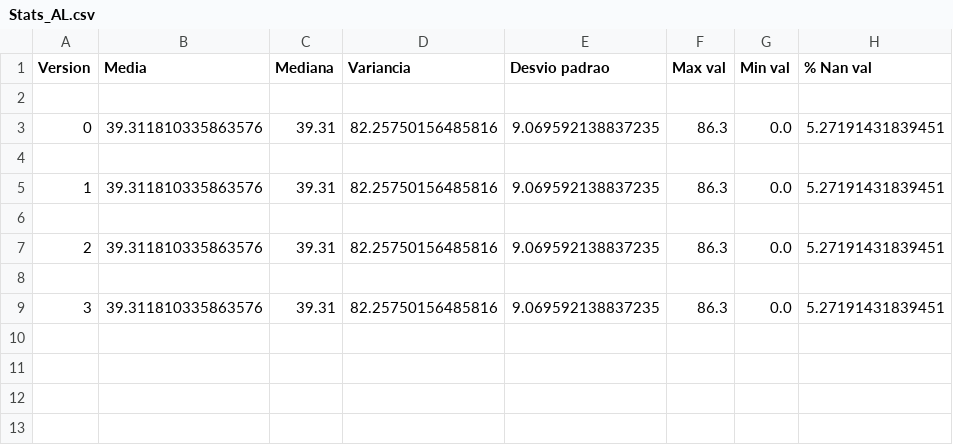
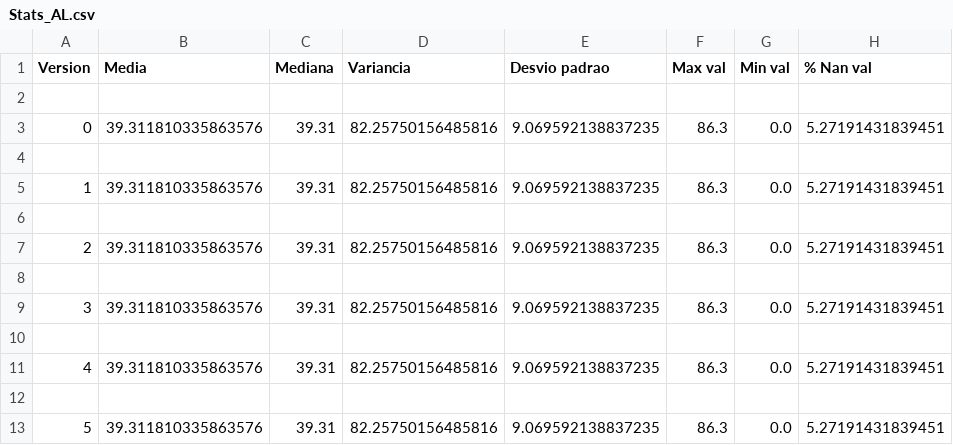
Before and after one commit to NaldoHoracio/tcc_codes, a CSV file: analise_stats/AL/Stats_AL.csv, drawn as a sheet.

```diff
--- a/analise_stats/AL/Stats_AL.csv
+++ b/analise_stats/AL/Stats_AL.csv
@@ -9 +9,5 @@ Version,Media,Mediana,Variancia,Desvio padrao,Max val,Min val,% Nan val
 3,39.311810335863576,39.31,82.25750156485816,9.069592138837235,86.3,0.0,5.27191431839451
+
+4,39.311810335863576,39.31,82.25750156485816,9.069592138837235,86.3,0.0,5.27191431839451
+
+5,39.311810335863576,39.31,82.25750156485816,9.069592138837235,86.3,0.0,5.27191431839451
```
Also changed, not shown: 5 other files.
